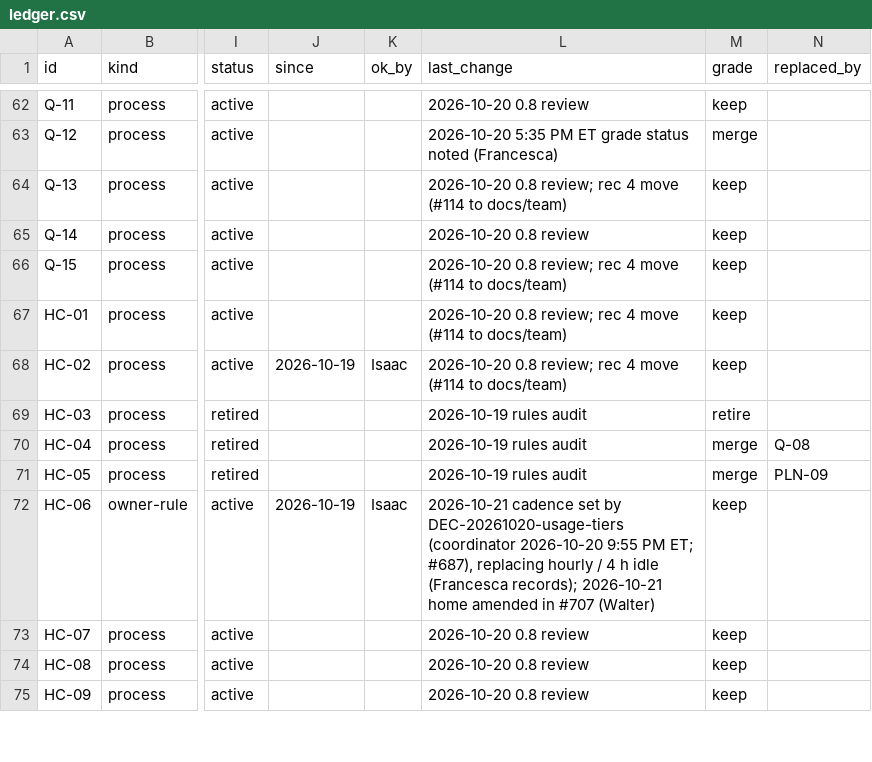
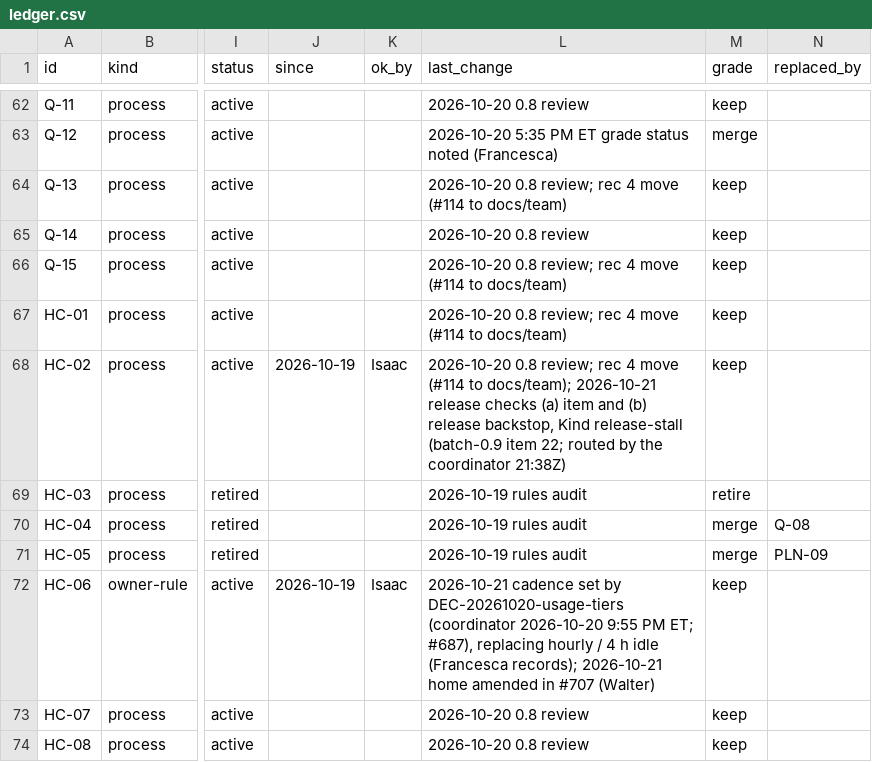
Before and after one commit to HackTheMeatball/daeva-companion, a CSV file: docs/kaizen/ledger.csv, drawn as a sheet; only a part is shown, gaps mark what is left out; the shorter side is filled out with more unchanged rows; the diff names each change by its address in the sheet, - before the commit and + after, or states it on an @@ line.

```diff
--- a/docs/kaizen/ledger.csv
+++ b/docs/kaizen/ledger.csv
-L68 (last_change): …(#114 to docs/team)
+L68 (last_change): …(#114 to docs/team); 2026-10-21 release checks (a) item and (b) release backstop, Kind release-stall (batch-0.9 item 22; routed by the coordinator 21:38Z)
```
Also changed, not shown: 1 other file.
